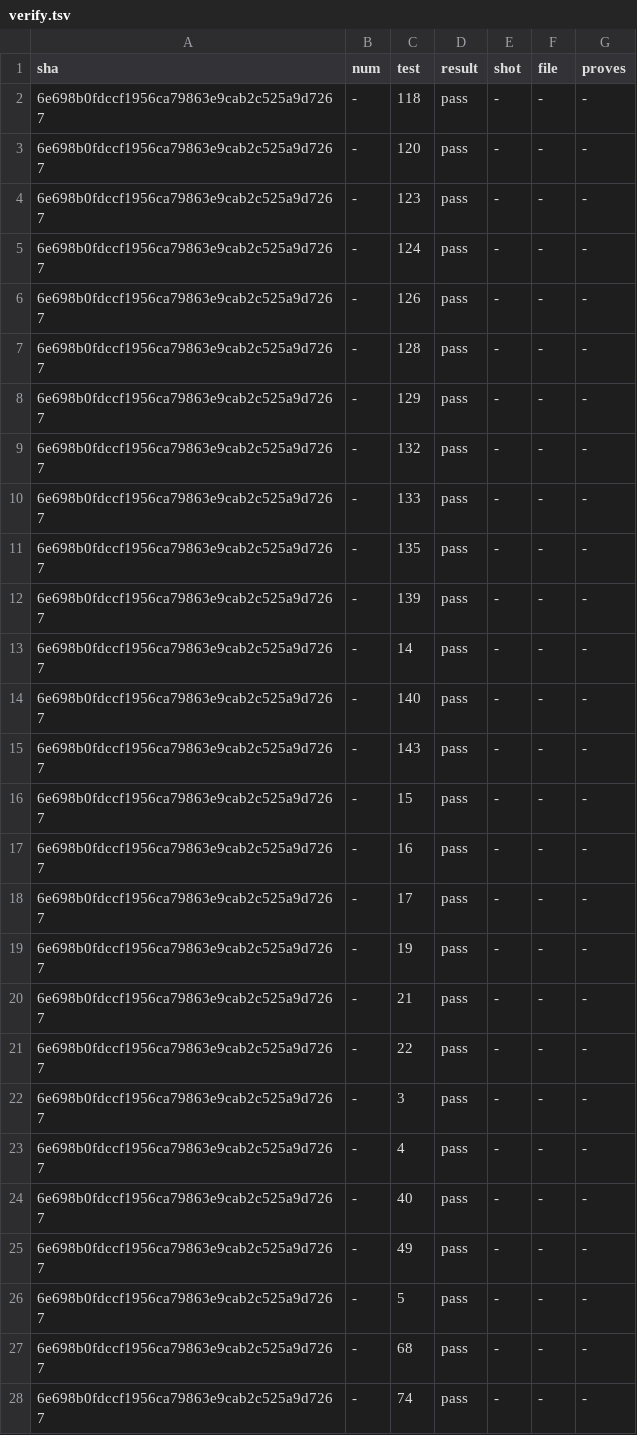
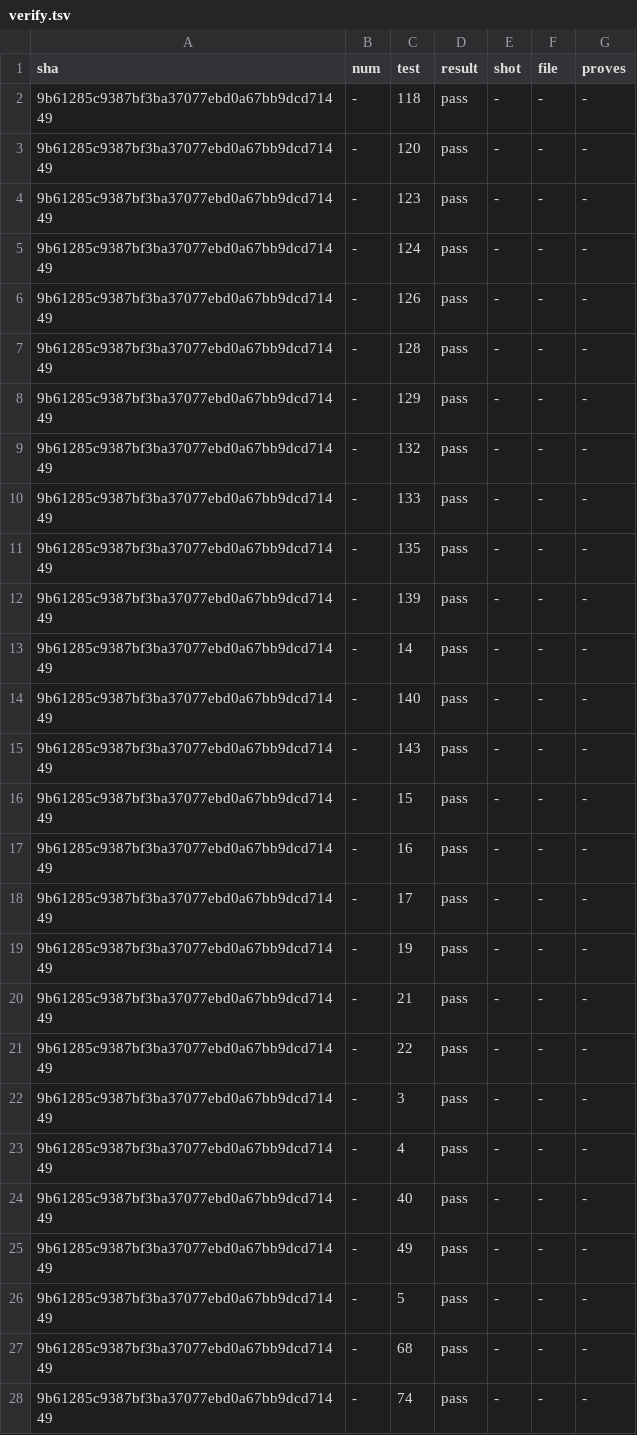
Before and after one commit to alexhu98/thunar, a TSV file: pr-148/verify.tsv, drawn as a sheet; only a part is shown; the diff covers the shown part only.

```diff
--- a/pr-148/verify.tsv
+++ b/pr-148/verify.tsv
@@ -1,28 +1,28 @@
 sha	num	test	result	shot	file	proves
-6e698b0fdccf1956ca79863e9cab2c525a9d7267	-	118	pass	-	-	-
-6e698b0fdccf1956ca79863e9cab2c525a9d7267	-	120	pass	-	-	-
-6e698b0fdccf1956ca79863e9cab2c525a9d7267	-	123	pass	-	-	-
-6e698b0fdccf1956ca79863e9cab2c525a9d7267	-	124	pass	-	-	-
-6e698b0fdccf1956ca79863e9cab2c525a9d7267	-	126	pass	-	-	-
-6e698b0fdccf1956ca79863e9cab2c525a9d7267	-	128	pass	-	-	-
-6e698b0fdccf1956ca79863e9cab2c525a9d7267	-	129	pass	-	-	-
-6e698b0fdccf1956ca79863e9cab2c525a9d7267	-	132	pass	-	-	-
-6e698b0fdccf1956ca79863e9cab2c525a9d7267	-	133	pass	-	-	-
-6e698b0fdccf1956ca79863e9cab2c525a9d7267	-	135	pass	-	-	-
-6e698b0fdccf1956ca79863e9cab2c525a9d7267	-	139	pass	-	-	-
-6e698b0fdccf1956ca79863e9cab2c525a9d7267	-	14	pass	-	-	-
-6e698b0fdccf1956ca79863e9cab2c525a9d7267	-	140	pass	-	-	-
-6e698b0fdccf1956ca79863e9cab2c525a9d7267	-	143	pass	-	-	-
-6e698b0fdccf1956ca79863e9cab2c525a9d7267	-	15	pass	-	-	-
-6e698b0fdccf1956ca79863e9cab2c525a9d7267	-	16	pass	-	-	-
-6e698b0fdccf1956ca79863e9cab2c525a9d7267	-	17	pass	-	-	-
-6e698b0fdccf1956ca79863e9cab2c525a9d7267	-	19	pass	-	-	-
-6e698b0fdccf1956ca79863e9cab2c525a9d7267	-	21	pass	-	-	-
-6e698b0fdccf1956ca79863e9cab2c525a9d7267	-	22	pass	-	-	-
-6e698b0fdccf1956ca79863e9cab2c525a9d7267	-	3	pass	-	-	-
-6e698b0fdccf1956ca79863e9cab2c525a9d7267	-	4	pass	-	-	-
-6e698b0fdccf1956ca79863e9cab2c525a9d7267	-	40	pass	-	-	-
-6e698b0fdccf1956ca79863e9cab2c525a9d7267	-	49	pass	-	-	-
-6e698b0fdccf1956ca79863e9cab2c525a9d7267	-	5	pass	-	-	-
-6e698b0fdccf1956ca79863e9cab2c525a9d7267	-	68	pass	-	-	-
-6e698b0fdccf1956ca79863e9cab2c525a9d7267	-	74	pass	-	-	-
+9b61285c9387bf3ba37077ebd0a67bb9dcd71449	-	118	pass	-	-	-
+9b61285c9387bf3ba37077ebd0a67bb9dcd71449	-	120	pass	-	-	-
+9b61285c9387bf3ba37077ebd0a67bb9dcd71449	-	123	pass	-	-	-
+9b61285c9387bf3ba37077ebd0a67bb9dcd71449	-	124	pass	-	-	-
+9b61285c9387bf3ba37077ebd0a67bb9dcd71449	-	126	pass	-	-	-
+9b61285c9387bf3ba37077ebd0a67bb9dcd71449	-	128	pass	-	-	-
+9b61285c9387bf3ba37077ebd0a67bb9dcd71449	-	129	pass	-	-	-
+9b61285c9387bf3ba37077ebd0a67bb9dcd71449	-	132	pass	-	-	-
+9b61285c9387bf3ba37077ebd0a67bb9dcd71449	-	133	pass	-	-	-
+9b61285c9387bf3ba37077ebd0a67bb9dcd71449	-	135	pass	-	-	-
+9b61285c9387bf3ba37077ebd0a67bb9dcd71449	-	139	pass	-	-	-
+9b61285c9387bf3ba37077ebd0a67bb9dcd71449	-	14	pass	-	-	-
+9b61285c9387bf3ba37077ebd0a67bb9dcd71449	-	140	pass	-	-	-
+9b61285c9387bf3ba37077ebd0a67bb9dcd71449	-	143	pass	-	-	-
+9b61285c9387bf3ba37077ebd0a67bb9dcd71449	-	15	pass	-	-	-
+9b61285c9387bf3ba37077ebd0a67bb9dcd71449	-	16	pass	-	-	-
+9b61285c9387bf3ba37077ebd0a67bb9dcd71449	-	17	pass	-	-	-
+9b61285c9387bf3ba37077ebd0a67bb9dcd71449	-	19	pass	-	-	-
+9b61285c9387bf3ba37077ebd0a67bb9dcd71449	-	21	pass	-	-	-
+9b61285c9387bf3ba37077ebd0a67bb9dcd71449	-	22	pass	-	-	-
+9b61285c9387bf3ba37077ebd0a67bb9dcd71449	-	3	pass	-	-	-
+9b61285c9387bf3ba37077ebd0a67bb9dcd71449	-	4	pass	-	-	-
+9b61285c9387bf3ba37077ebd0a67bb9dcd71449	-	40	pass	-	-	-
+9b61285c9387bf3ba37077ebd0a67bb9dcd71449	-	49	pass	-	-	-
+9b61285c9387bf3ba37077ebd0a67bb9dcd71449	-	5	pass	-	-	-
+9b61285c9387bf3ba37077ebd0a67bb9dcd71449	-	68	pass	-	-	-
+9b61285c9387bf3ba37077ebd0a67bb9dcd71449	-	74	pass	-	-	-
```
Also changed, not shown: 5 edited cells elsewhere in this file, 1 other file.
